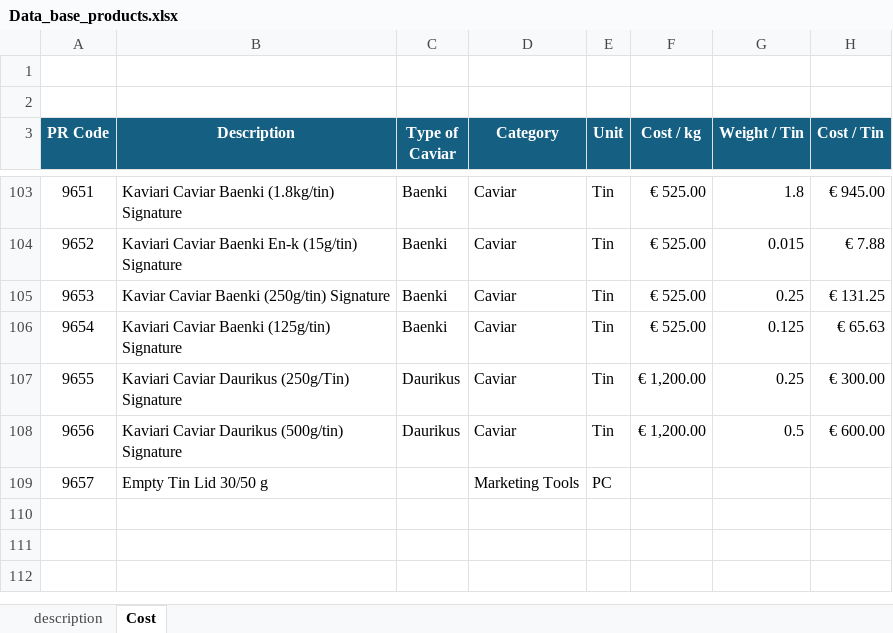
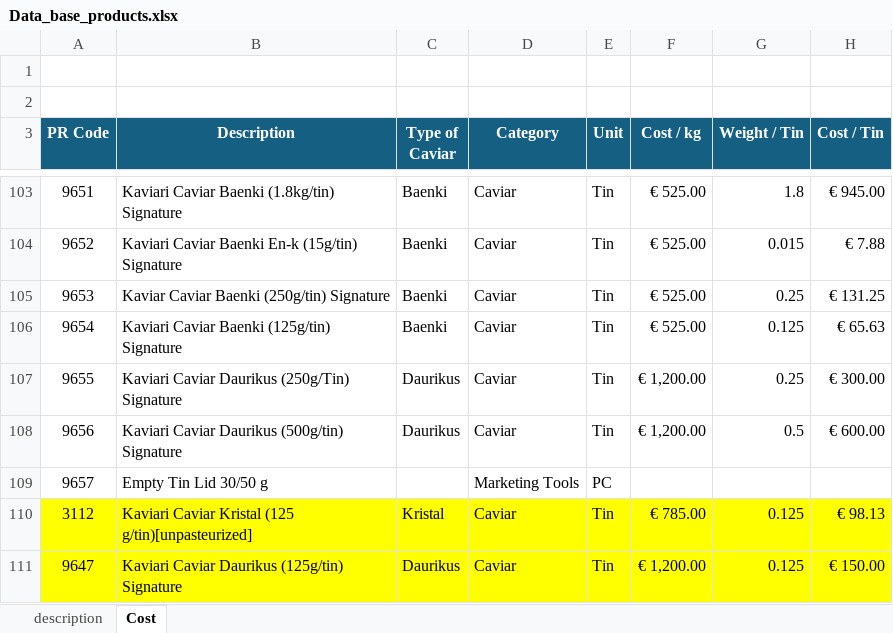
Before and after one commit to FabCler/Kaviari, an Excel workbook: data/Data_base_products.xlsx, sheet Cost, drawn as a sheet; only a part is shown, gaps mark what is left out; values as stored, in another font and other column widths than the file's, no borders; the diff names each change by its address in the sheet, - before the commit and + after, or states it on an @@ line.

```diff
--- a/data/Data_base_products.xlsx (sheet Cost)
+++ b/data/Data_base_products.xlsx (sheet Cost)
+row 110: 3112 | Kaviari Caviar Kristal (125 g/tin)[unpasteurized] | Kristal | Caviar | Tin | € 785.00 | 0.125 | € 98.13
+row 111: 9647 | Kaviari Caviar Daurikus (125g/tin) Signature | Daurikus | Caviar | Tin | € 1,200.00 | 0.125 | € 150.00
```
Also changed, not shown: sheet description, 2 other files.
